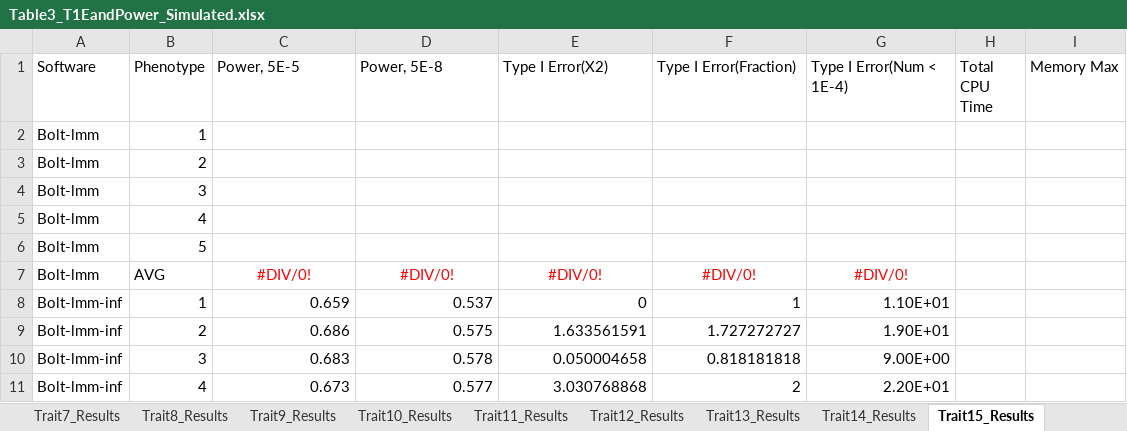
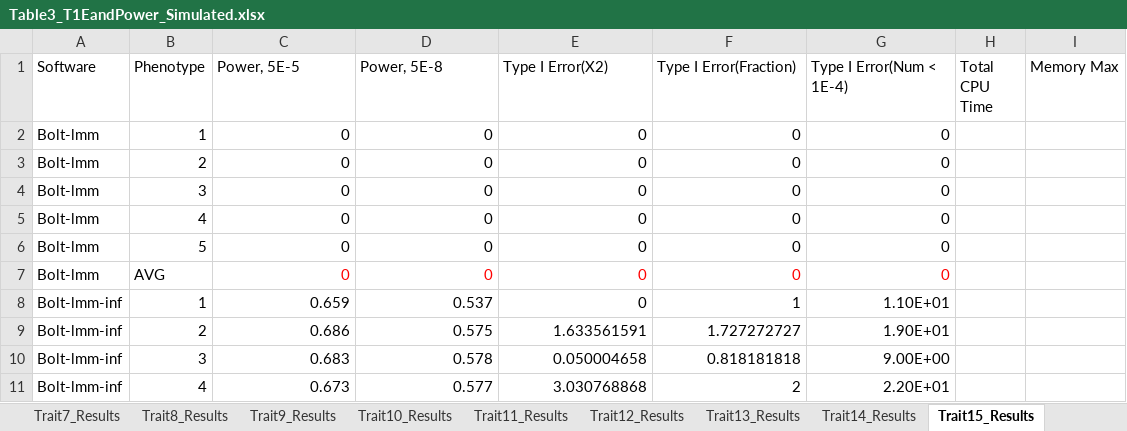
Before and after one commit to KirakiraZLY/An-evaluation-of-software-for-performing-GWAS-mixed-model-association-analysis, an Excel workbook: Tables/Table3_T1EandPower_Simulated.xlsx, sheet Trait15_Results, drawn as a sheet; only a part is shown; values as stored, in another font and other column widths than the file's, no borders; removed rows and columns are numbered as before the commit, all else as after; the diff names each change by its address in the sheet, - before the commit and + after, or states it on an @@ line.

```diff
--- a/Tables/Table3_T1EandPower_Simulated.xlsx (sheet Trait15_Results)
+++ b/Tables/Table3_T1EandPower_Simulated.xlsx (sheet Trait15_Results)
-row 2: Bolt-lmm | 1
-row 3: Bolt-lmm | 2
-row 4: Bolt-lmm | 3
-row 5: Bolt-lmm | 4
-row 6: Bolt-lmm | 5
+row 2: Bolt-lmm | 1 | 0 | 0 | 0 | 0 | 0
+row 3: Bolt-lmm | 2 | 0 | 0 | 0 | 0 | 0
+row 4: Bolt-lmm | 3 | 0 | 0 | 0 | 0 | 0
+row 5: Bolt-lmm | 4 | 0 | 0 | 0 | 0 | 0
+row 6: Bolt-lmm | 5 | 0 | 0 | 0 | 0 | 0
-C7 (Power, 5E-5): #DIV/0!
+C7 (Power, 5E-5): 0
-C7:G7 alignment: center
+C7:G7 alignment: right
-D7 (Power, 5E-8): #DIV/0!
+D7 (Power, 5E-8): 0
-E7 (Type I Error(X2)): #DIV/0!
+E7 (Type I Error(X2)): 0
-F7 (Type I Error(Fraction)): #DIV/0!
+F7 (Type I Error(Fraction)): 0
-G7 (Type I Error(Num < 1E-4)): #DIV/0!
+G7 (Type I Error(Num < 1E-4)): 0
```
Also changed, not shown: sheet Trait17_Results, sheet Trait18_Results, sheet Trait21_Results, 1 other file.
